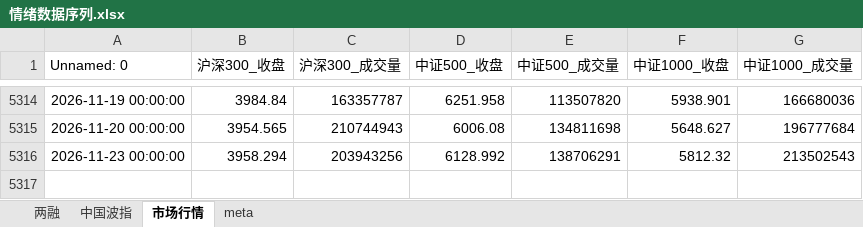
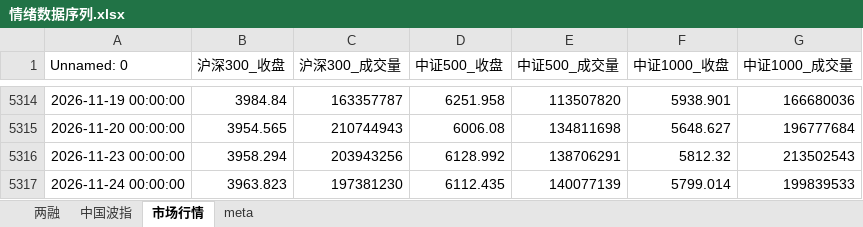
Before and after one commit to cyb80/Trent, an Excel workbook: data/情绪数据序列.xlsx, sheet 市场行情, drawn as a sheet; only a part is shown, gaps mark what is left out; values as stored, in another font and other column widths than the file's, no borders; the diff names each change by its address in the sheet, - before the commit and + after, or states it on an @@ line.

```diff
--- a/data/情绪数据序列.xlsx (sheet 市场行情)
+++ b/data/情绪数据序列.xlsx (sheet 市场行情)
+row 5317: 2026-11-24 00:00:00 | 3963.823 | 197381230 | 6112.435 | 140077139 | 5799.014 | 199839533
```
Also changed, not shown: sheet meta, 16 other files.
